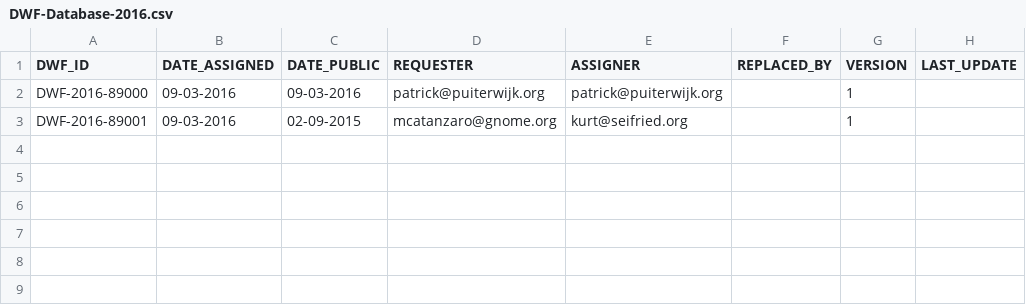
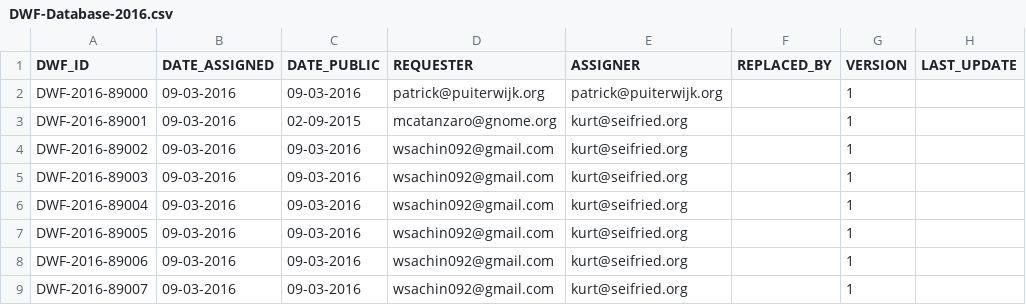
Before and after one commit to wireghoul/DWF-Database, a CSV file: DWF-Database-2016.csv, drawn as a sheet.

Commit message:
DWF-2016-89002, DWF-2016-89003, DWF-2016-89004, DWF-2016-89005, DWF-2016-89006, DWF-2016-89007

```diff
--- a/DWF-Database-2016.csv
+++ b/DWF-Database-2016.csv
@@ -3 +3,7 @@
 "DWF-2016-89001","09-03-2016","02-09-2015","mcatanzaro@gnome.org","kurt@seifried.org",,1,
+"DWF-2016-89002","09-03-2016","09-03-2016","wsachin092@gmail.com","kurt@seifried.org",,1,
+"DWF-2016-89003","09-03-2016","09-03-2016","wsachin092@gmail.com","kurt@seifried.org",,1,
+"DWF-2016-89004","09-03-2016","09-03-2016","wsachin092@gmail.com","kurt@seifried.org",,1,
+"DWF-2016-89005","09-03-2016","09-03-2016","wsachin092@gmail.com","kurt@seifried.org",,1,
+"DWF-2016-89006","09-03-2016","09-03-2016","wsachin092@gmail.com","kurt@seifried.org",,1,
+"DWF-2016-89007","09-03-2016","09-03-2016","wsachin092@gmail.com","kurt@seifried.org",,1,
```
